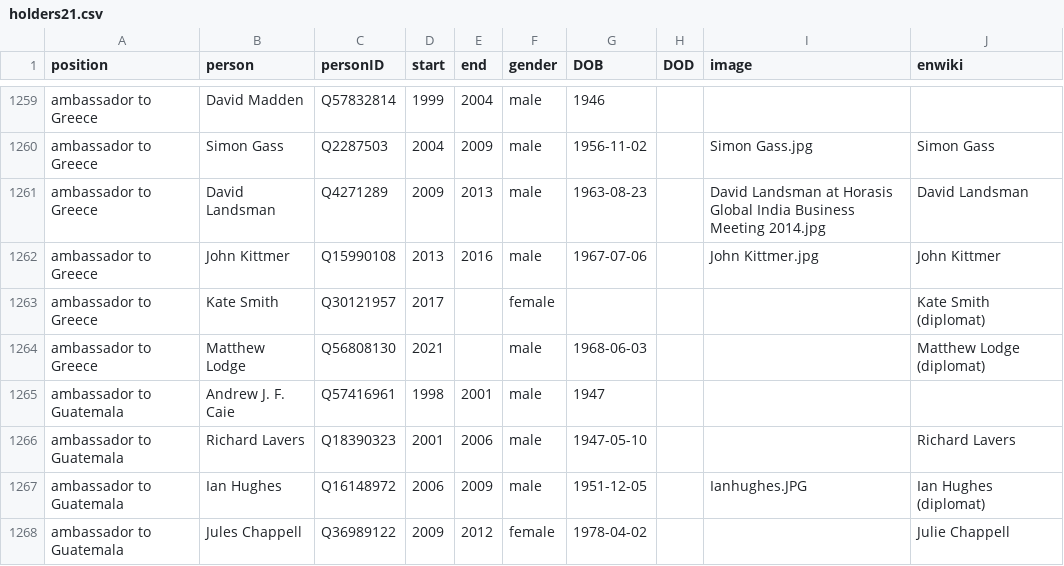
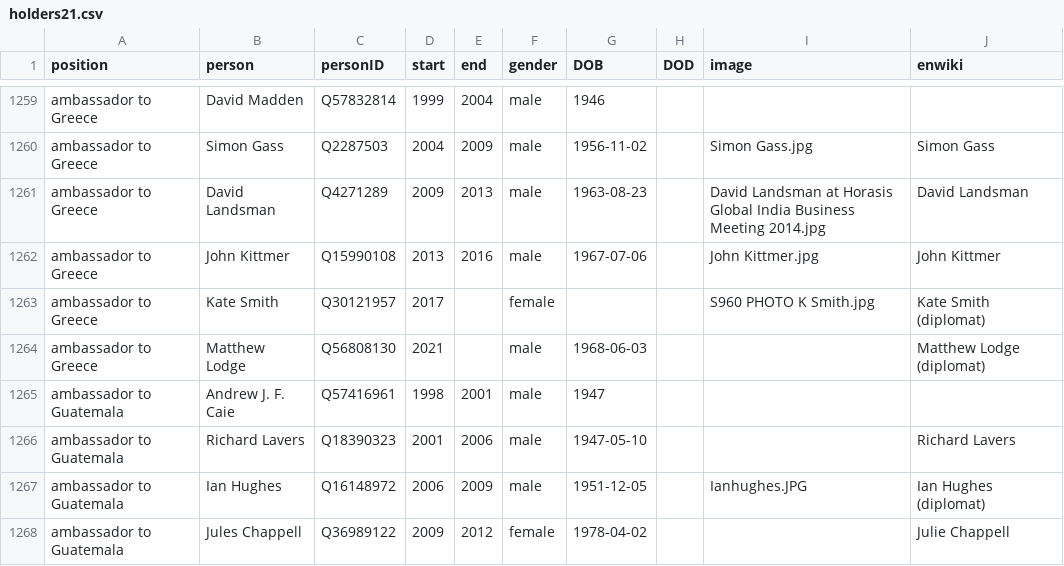
Before and after one commit to every-politician-scrapers/united-kingdom-cabinet, a CSV file: html/holders21.csv, drawn as a sheet; only a part is shown, gaps mark what is left out.

```diff
--- a/html/holders21.csv
+++ b/html/holders21.csv
@@ -1262,3 +1262,3 @@ ambassador to Greece,David Landsman,Q4271289,2009,2013,male,1963-08-23,,David La
 ambassador to Greece,John Kittmer,Q15990108,2013,2016,male,1967-07-06,,John Kittmer.jpg,John Kittmer
-ambassador to Greece,Kate Smith,Q30121957,2017,,female,,,,Kate Smith (diplomat)
+ambassador to Greece,Kate Smith,Q30121957,2017,,female,,,S960 PHOTO K Smith.jpg,Kate Smith (diplomat)
 ambassador to Greece,Matthew Lodge,Q56808130,2021,,male,1968-06-03,,,Matthew Lodge (diplomat)
```
Also changed, not shown: html/legislators.csv.
